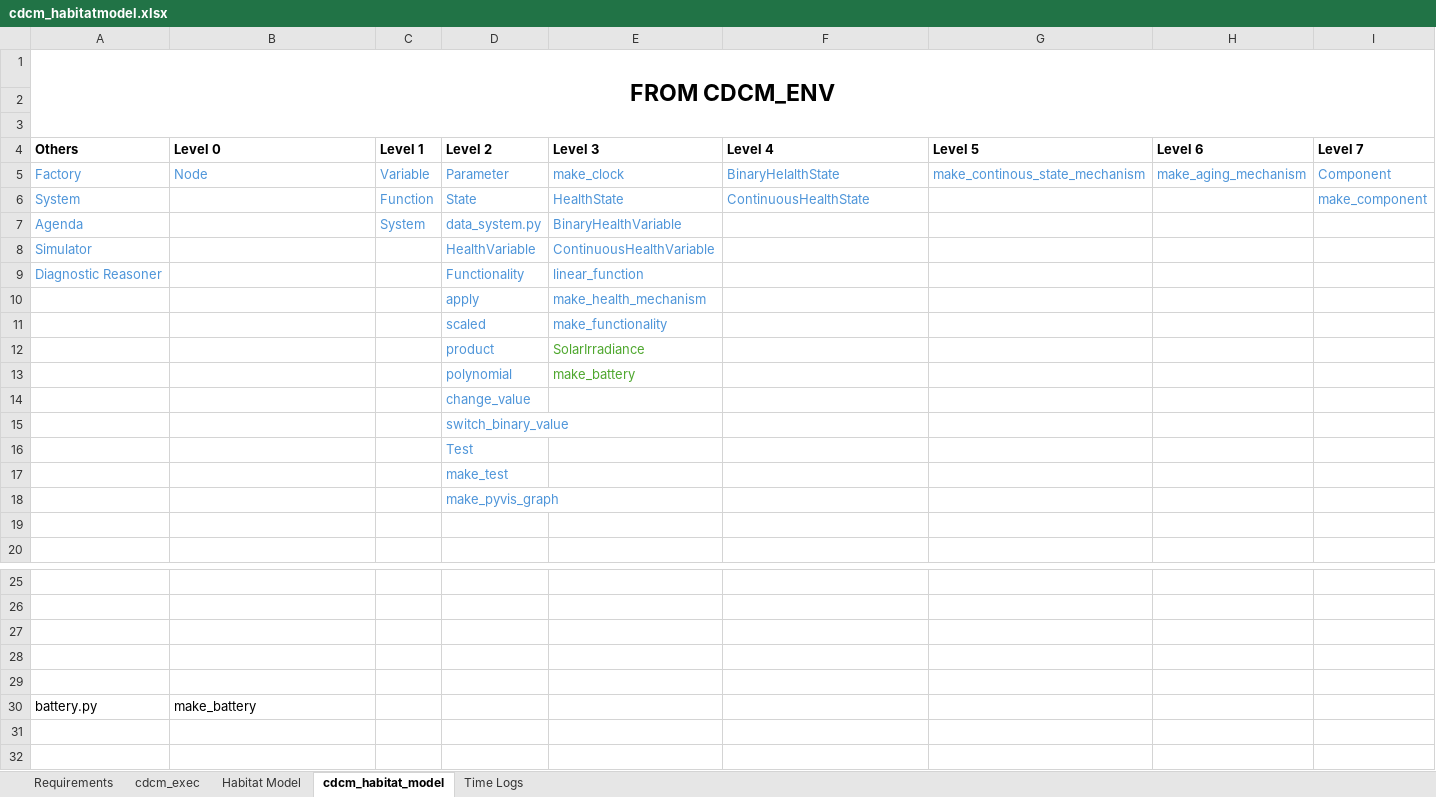
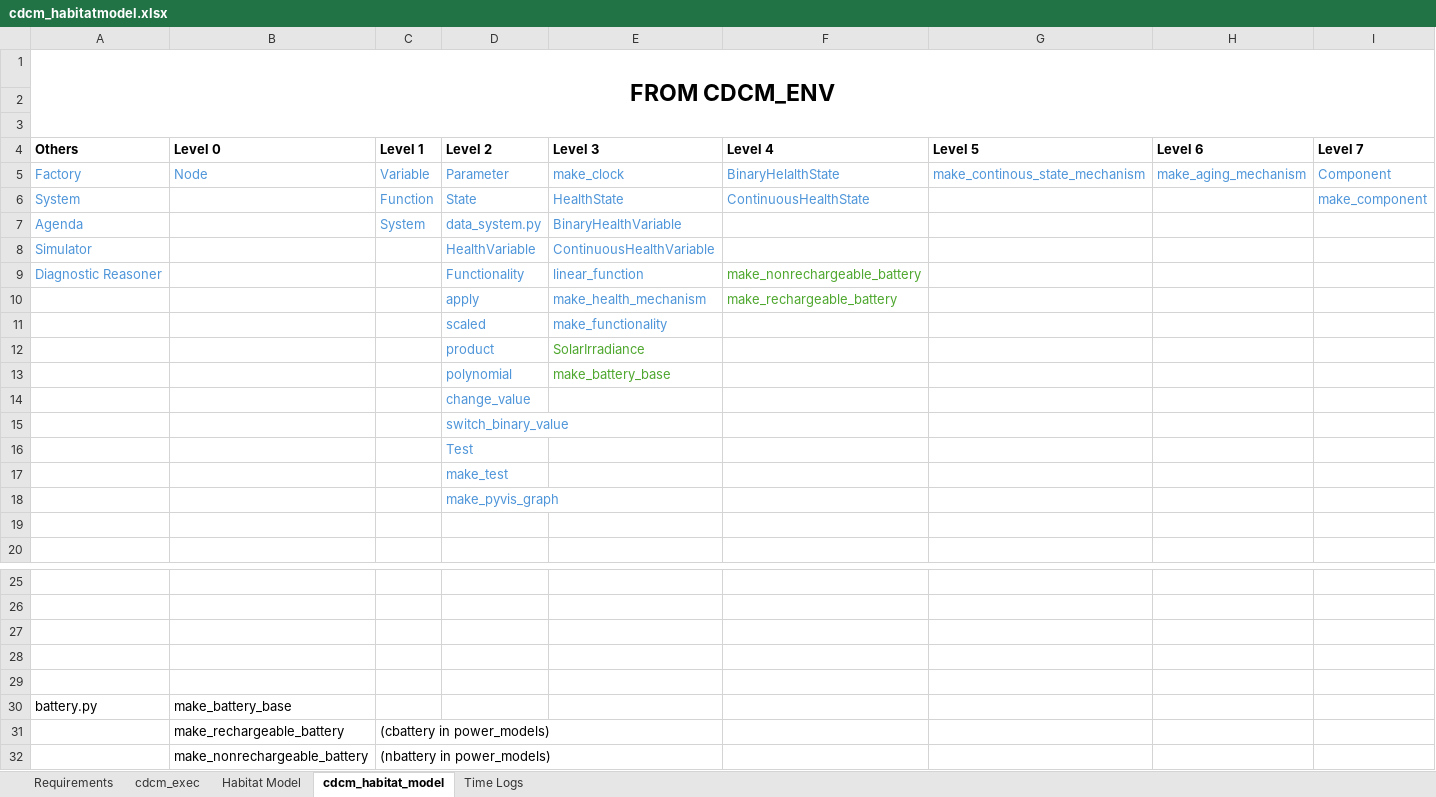
Before and after one commit to rashijainx/cdcm_habitatmodel, an Excel workbook: Documentation/cdcm_habitatmodel.xlsx, sheet cdcm_habitat_model, drawn as a sheet; only a part is shown, gaps mark what is left out; values as stored, in another font and other column widths than the file's, no borders; rows hold the shown columns only; the diff names each change by its address in the sheet, - before the commit and + after, or states it on an @@ line.

Commit message:
added documentation

```diff
--- a/Documentation/cdcm_habitatmodel.xlsx (sheet cdcm_habitat_model)
+++ b/Documentation/cdcm_habitatmodel.xlsx (sheet cdcm_habitat_model)
-F9 (Level 4): (empty)
+F9 (Level 4): make_nonrechargeable_battery
-F10 (Level 4): (empty)
+F10 (Level 4): make_rechargeable_battery
-E13 (Level 3): make_battery
+E13 (Level 3): make_battery_base
-B30 (Level 0): make_battery
+B30 (Level 0): make_battery_base
+row 31:  | make_rechargeable_battery | (cbattery in power_models)
+row 32:  | make_nonrechargeable_battery | (nbattery in power_models)
```
Also changed, not shown: sheet Time Logs, 2 other files.
